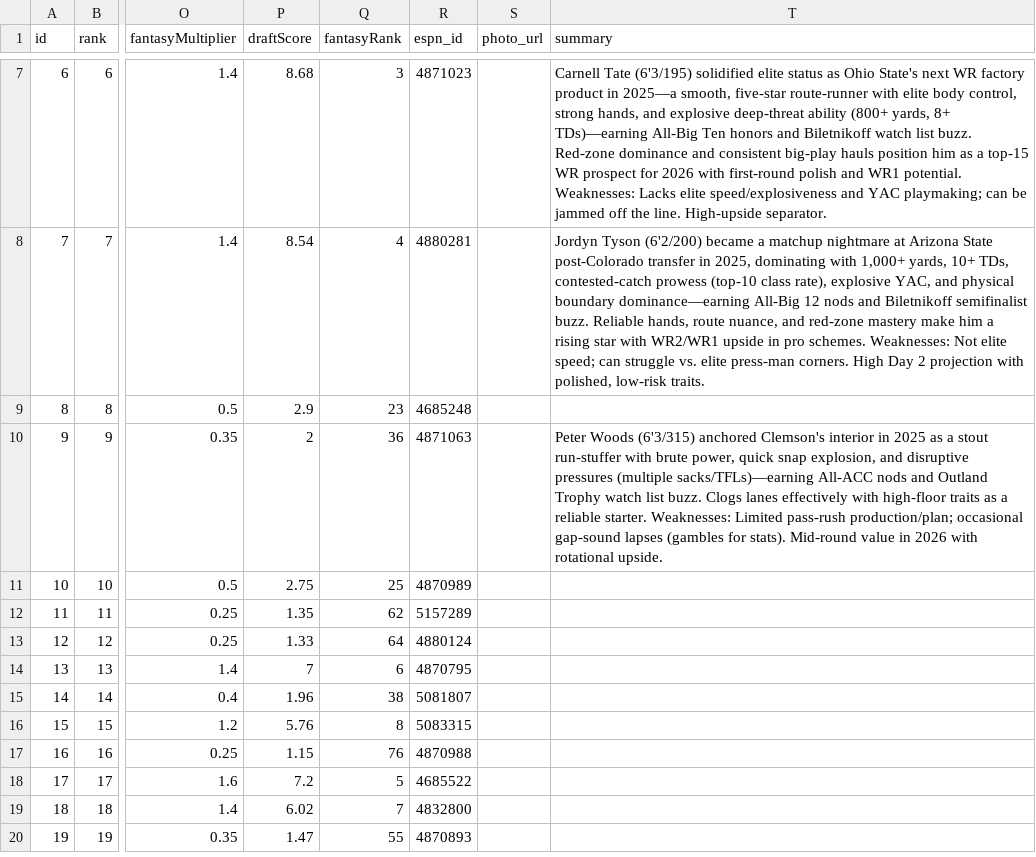
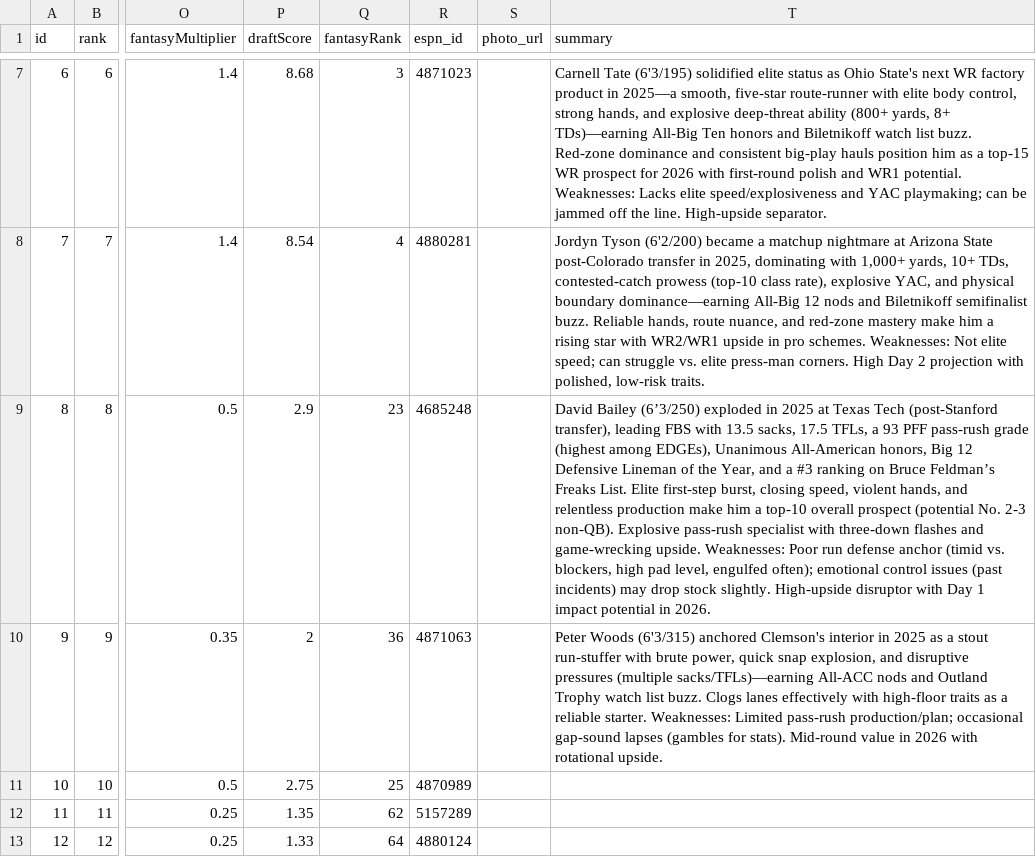
Before and after one commit to skjjcruz/Owner-Dashboard--V7, a CSV file: players.csv, drawn as a sheet; only a part is shown, gaps mark what is left out; the shorter side is filled out with more unchanged rows; the diff names each change by its address in the sheet, - before the commit and + after, or states it on an @@ line.

Commit message:
Update players.csv

```diff
--- a/players.csv
+++ b/players.csv
-T9 (summary): (empty)
+T9 (summary): David Bailey (6’3/250) exploded in 2025 at Texas Tech (post-Stanford transfer), leading FBS with 13.5 sacks, 17.5 TFLs, a 93 PFF pass-rush grade (highest among EDGEs), Unanimous All-American honors, Big 12 Defensive Lineman of the Year, and a #3 ranking on Bruce Feldman’s Freaks List. Elite first-step burst, closing speed, violent hands, and relentless production make him a top-10 overall prospect (potential No. 2-3 non-QB). Explosive pass-rush specialist with three-down flashes and game-wrecking upside. Weaknesses: Poor run defense anchor (timid vs. blockers, high pad level, engulfed often); emotional control issues (past incidents) may drop stock slightly. High-upside disruptor with Day 1 impact potential in 2026.
```
